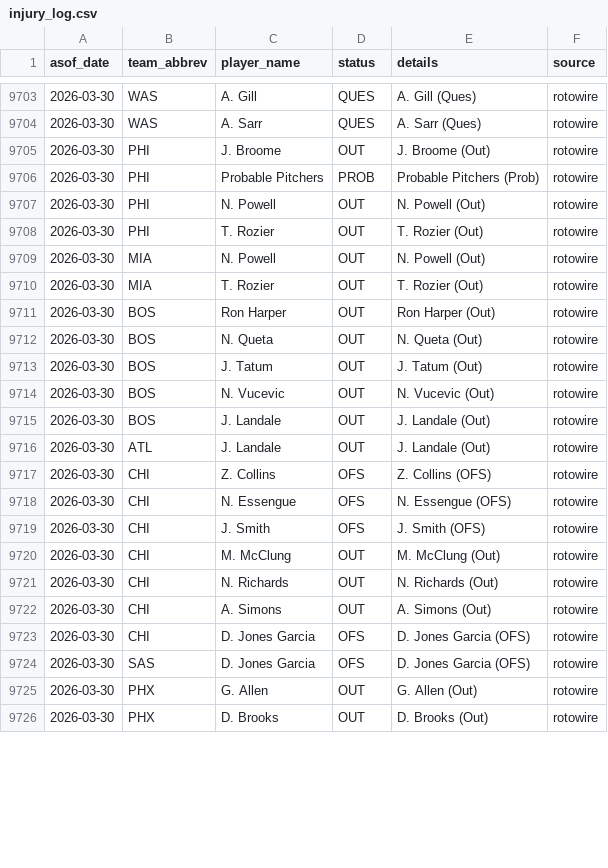
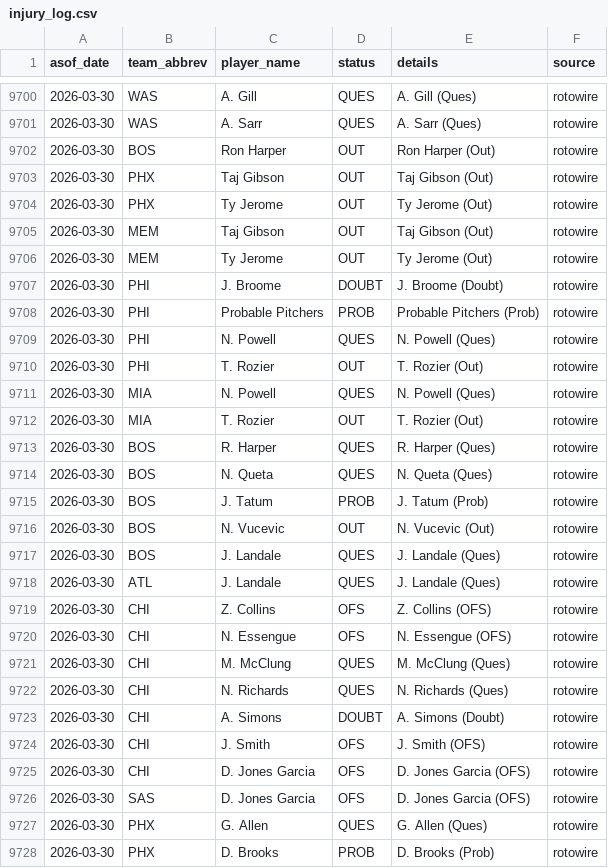
Before and after one commit to oliver-monday/moneyline, a CSV file: logs/injury_log.csv, drawn as a sheet; only a part is shown, gaps mark what is left out; the diff covers the shown part only.

```diff
--- a/logs/injury_log.csv
+++ b/logs/injury_log.csv
@@ -9704,23 +9701,28 @@ asof_date,team_abbrev,player_name,status,details,source
 2026-03-30,WAS,A. Sarr,QUES,A. Sarr (Ques),rotowire
-2026-03-30,PHI,J. Broome,OUT,J. Broome (Out),rotowire
+2026-03-30,BOS,Ron Harper,OUT,Ron Harper (Out),rotowire
+2026-03-30,PHX,Taj Gibson,OUT,Taj Gibson (Out),rotowire
+2026-03-30,PHX,Ty Jerome,OUT,Ty Jerome (Out),rotowire
+2026-03-30,MEM,Taj Gibson,OUT,Taj Gibson (Out),rotowire
+2026-03-30,MEM,Ty Jerome,OUT,Ty Jerome (Out),rotowire
+2026-03-30,PHI,J. Broome,DOUBT,J. Broome (Doubt),rotowire
 2026-03-30,PHI,Probable Pitchers,PROB,Probable Pitchers (Prob),rotowire
-2026-03-30,PHI,N. Powell,OUT,N. Powell (Out),rotowire
+2026-03-30,PHI,N. Powell,QUES,N. Powell (Ques),rotowire
 2026-03-30,PHI,T. Rozier,OUT,T. Rozier (Out),rotowire
-2026-03-30,MIA,N. Powell,OUT,N. Powell (Out),rotowire
+2026-03-30,MIA,N. Powell,QUES,N. Powell (Ques),rotowire
 2026-03-30,MIA,T. Rozier,OUT,T. Rozier (Out),rotowire
-2026-03-30,BOS,Ron Harper,OUT,Ron Harper (Out),rotowire
-2026-03-30,BOS,N. Queta,OUT,N. Queta (Out),rotowire
-2026-03-30,BOS,J. Tatum,OUT,J. Tatum (Out),rotowire
+2026-03-30,BOS,R. Harper,QUES,R. Harper (Ques),rotowire
+2026-03-30,BOS,N. Queta,QUES,N. Queta (Ques),rotowire
+2026-03-30,BOS,J. Tatum,PROB,J. Tatum (Prob),rotowire
 2026-03-30,BOS,N. Vucevic,OUT,N. Vucevic (Out),rotowire
-2026-03-30,BOS,J. Landale,OUT,J. Landale (Out),rotowire
-2026-03-30,ATL,J. Landale,OUT,J. Landale (Out),rotowire
+2026-03-30,BOS,J. Landale,QUES,J. Landale (Ques),rotowire
+2026-03-30,ATL,J. Landale,QUES,J. Landale (Ques),rotowire
 2026-03-30,CHI,Z. Collins,OFS,Z. Collins (OFS),rotowire
 2026-03-30,CHI,N. Essengue,OFS,N. Essengue (OFS),rotowire
+2026-03-30,CHI,M. McClung,QUES,M. McClung (Ques),rotowire
+2026-03-30,CHI,N. Richards,QUES,N. Richards (Ques),rotowire
+2026-03-30,CHI,A. Simons,DOUBT,A. Simons (Doubt),rotowire
 2026-03-30,CHI,J. Smith,OFS,J. Smith (OFS),rotowire
-2026-03-30,CHI,M. McClung,OUT,M. McClung (Out),rotowire
-2026-03-30,CHI,N. Richards,OUT,N. Richards (Out),rotowire
-2026-03-30,CHI,A. Simons,OUT,A. Simons (Out),rotowire
 2026-03-30,CHI,D. Jones Garcia,OFS,D. Jones Garcia (OFS),rotowire
 2026-03-30,SAS,D. Jones Garcia,OFS,D. Jones Garcia (OFS),rotowire
-2026-03-30,PHX,G. Allen,OUT,G. Allen (Out),rotowire
-2026-03-30,PHX,D. Brooks,OUT,D. Brooks (Out),rotowire
+2026-03-30,PHX,G. Allen,QUES,G. Allen (Ques),rotowire
+2026-03-30,PHX,D. Brooks,PROB,D. Brooks (Prob),rotowire
```
Also changed, not shown: 4 added rows, 2 removed rows and 14 edited cells elsewhere in this file, 1 other file.
